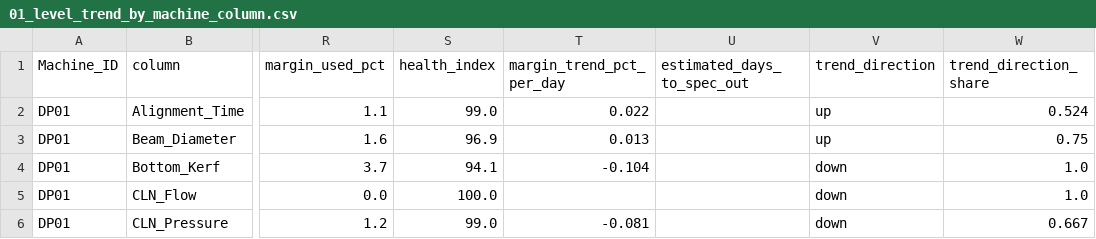
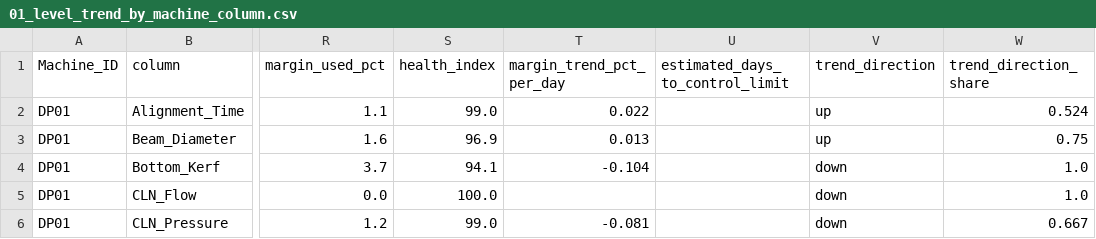
Before and after one commit to Mango-Orange-smoothie/SKSuniC_14th, a CSV file: 26.08.01_Goal5_HealthIndex_Dashboard_김시우/01_level_trend_by_machine_column.csv, drawn as a sheet; only a part is shown, gaps mark what is left out; the diff names each change by its address in the sheet, - before the commit and + after, or states it on an @@ line.

```diff
--- a/26.08.01_Goal5_HealthIndex_Dashboard_김시우/01_level_trend_by_machine_column.csv
+++ b/26.08.01_Goal5_HealthIndex_Dashboard_김시우/01_level_trend_by_machine_column.csv
-U1: estimated_days_to_spec_out
+U1: estimated_days_to_control_limit
```
Also changed, not shown: 6 other files.
